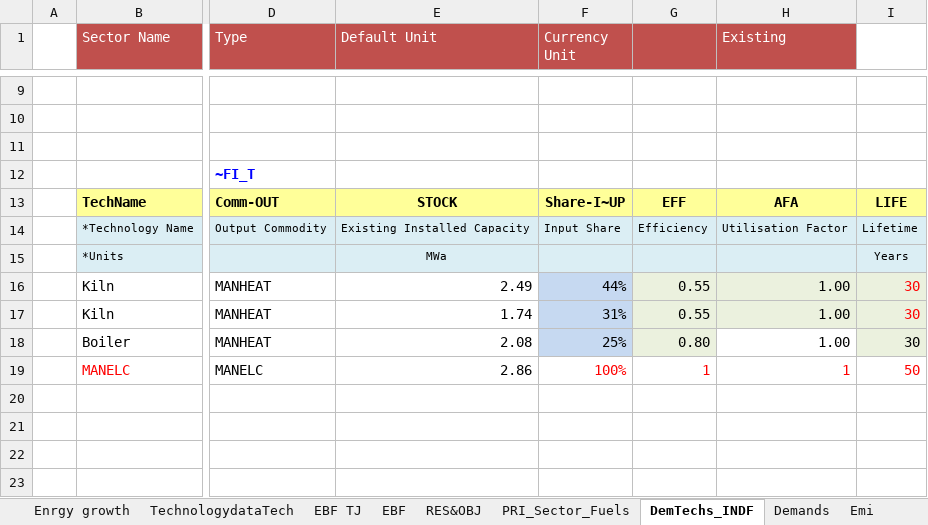
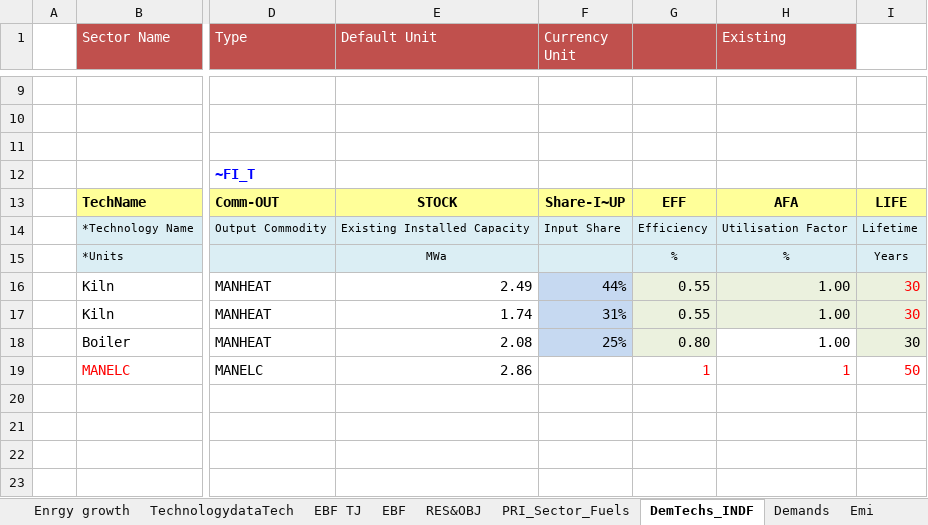
Before and after one commit to Tamenew/INDIND, an Excel workbook: VT_REG_PRI_V01.xlsx, sheet DemTechs_INDF, drawn as a sheet; only a part is shown, gaps mark what is left out; values as stored, in another font and other column widths than the file's, no borders; charts and pictures not drawn; the diff names each change by its address in the sheet, - before the commit and + after, or states it on an @@ line.

```diff
--- a/VT_REG_PRI_V01.xlsx (sheet DemTechs_INDF)
+++ b/VT_REG_PRI_V01.xlsx (sheet DemTechs_INDF)
-G15: (empty)
+G15: %
-H15 (Existing): (empty)
+H15 (Existing): %
-F19 (Currency Unit): 100%
+F19 (Currency Unit): (empty)
```
Also changed, not shown: sheet PRI_Sector_Fuels, sheet EBF.
